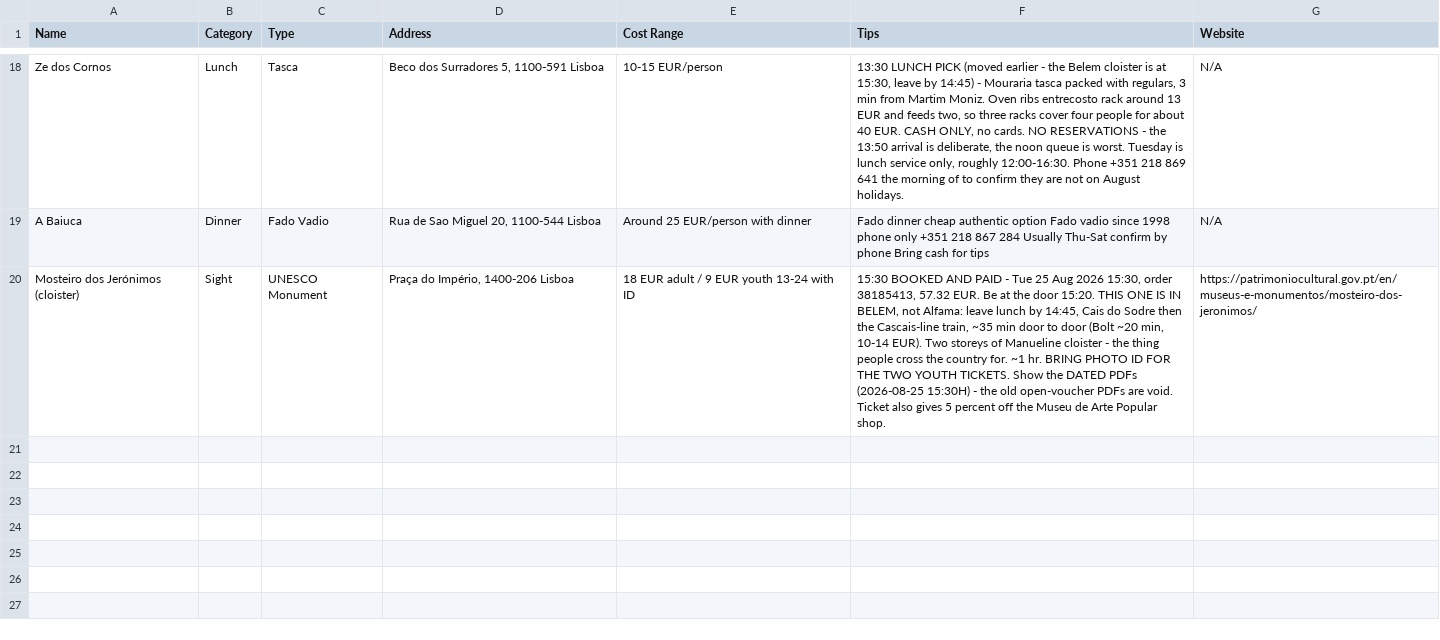
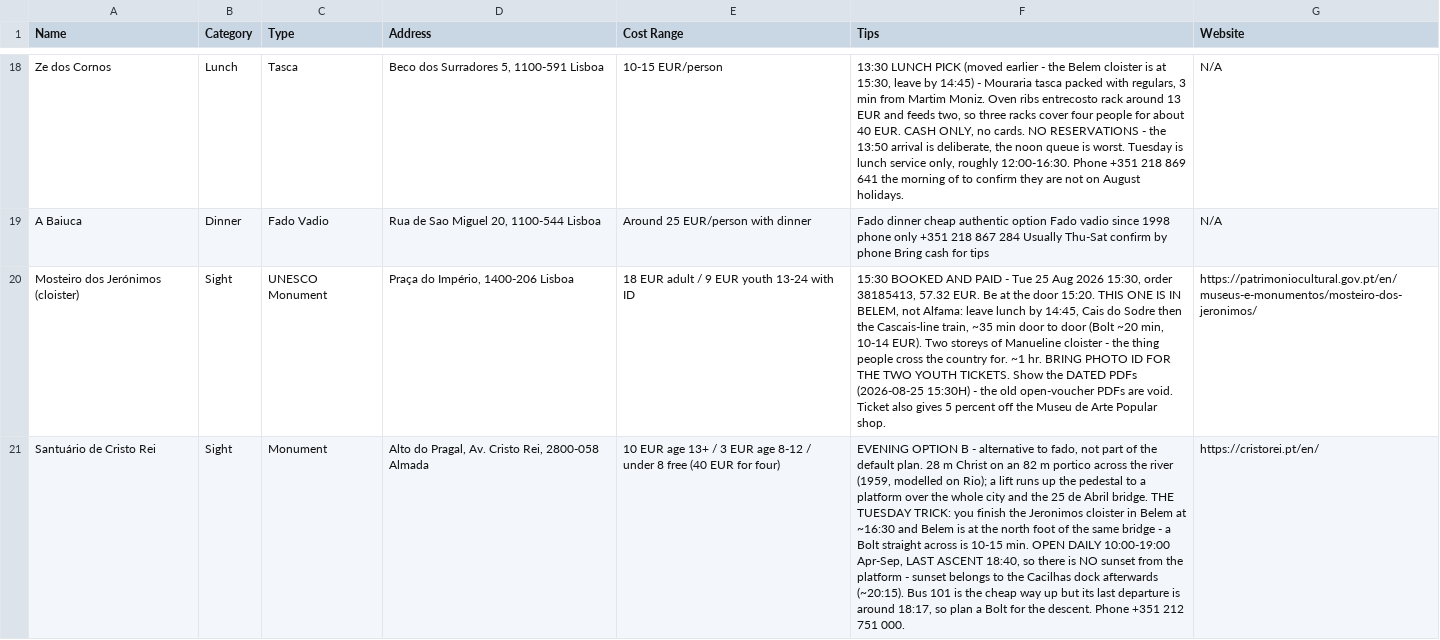
Before and after one commit to syavaYki/euro-trip-2026, a CSV file: docs/goog-map-data/lisbon_day3.csv, drawn as a sheet; only a part is shown, gaps mark what is left out; the diff names each change by its address in the sheet, - before the commit and + after, or states it on an @@ line.

```diff
--- a/docs/goog-map-data/lisbon_day3.csv
+++ b/docs/goog-map-data/lisbon_day3.csv
+row 21: Santuário de Cristo Rei | Sight | Monument | Alto do Pragal, Av. Cristo Rei, 2800-058 Almada | 10 EUR age 13+ / 3 EUR age 8-12 / under 8 free (40 EUR for four) | EVENING OPTION B - alternative to fado, not part of the default plan. 28 m Christ on an 82 m portico across the river (1959, modelled on Rio); a lift runs up the pedestal to a platform over the whole city and the 25 de Abril bridge. THE TUESDAY TRICK: you finish the Jeronimos cloister in Belem at ~16:30 and Belem is at the north foot of the same bridge - a Bolt straight across is 10-15 min. OPEN DAILY 10:00-19:00 Apr-Sep, LAST ASCENT 18:40, so there is NO sunset from the platform - sunset belongs to the Cacilhas dock afterwards (~20:15). Bus 101 is the cheap way up but its last departure is around 18:17, so plan a Bolt for the descent. Phone +351 212 751 000. | https://cristorei.pt/en/
```
Also changed, not shown: docs/goog-map-data/lisbon_day4.csv, docs/goog-map-data/lisbon_restaurants.csv, 4 other files.
